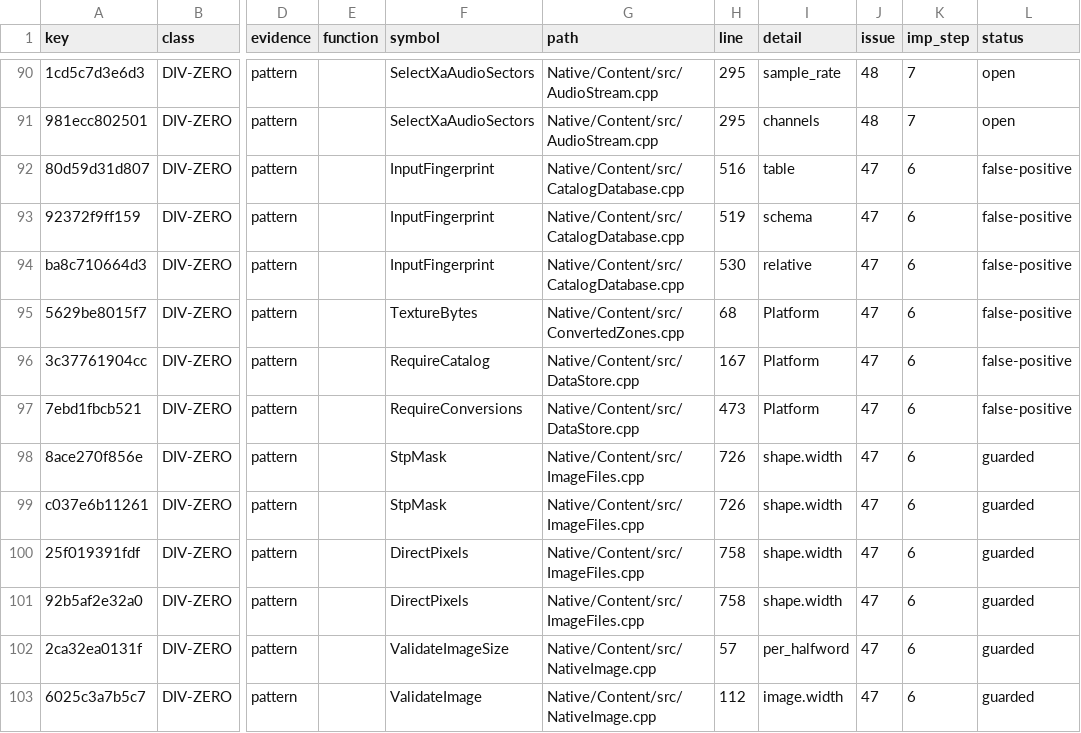
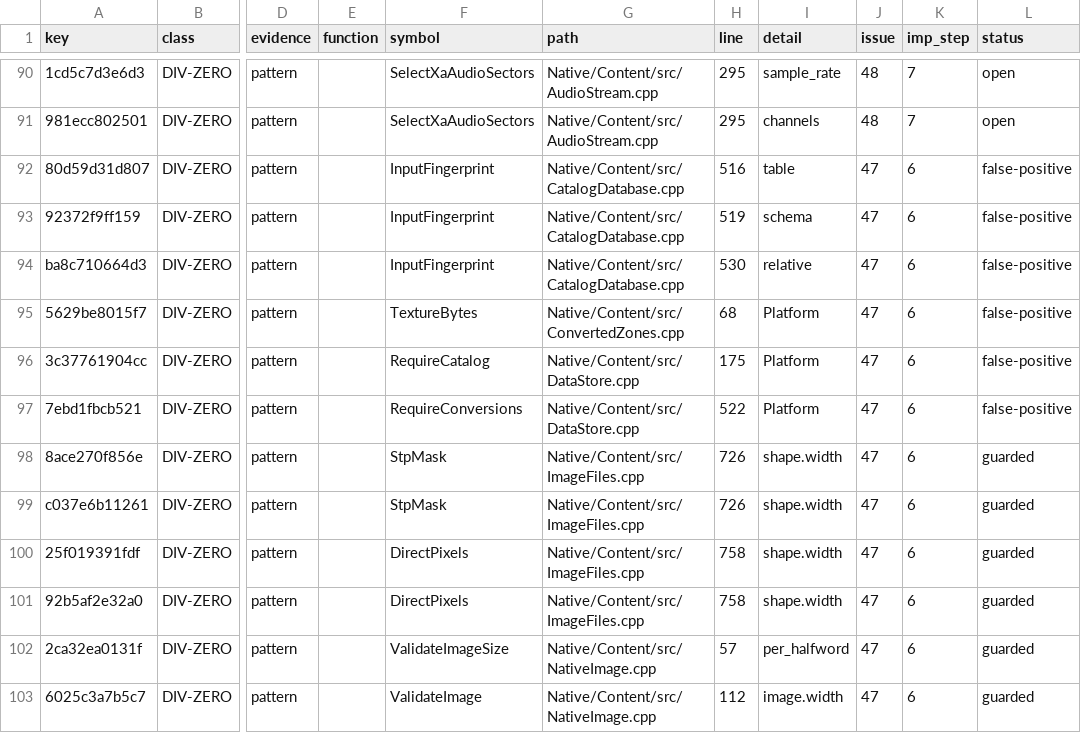
Before and after one commit to JEschete/VS-NativePort, a CSV file: Docs/ledgers/HAZARD_LEDGER.csv, drawn as a sheet; only a part is shown, gaps mark what is left out; the diff names each change by its address in the sheet, - before the commit and + after, or states it on an @@ line.

```diff
--- a/Docs/ledgers/HAZARD_LEDGER.csv
+++ b/Docs/ledgers/HAZARD_LEDGER.csv
-H96 (line): 167
+H96 (line): 175
-H97 (line): 473
+H97 (line): 522
```
Also changed, not shown: 36 other files.
